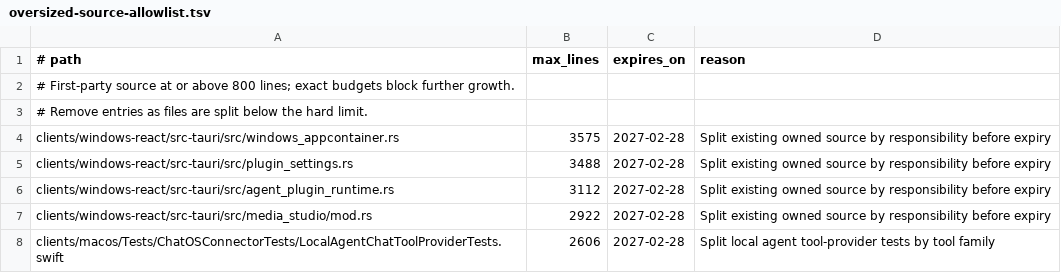
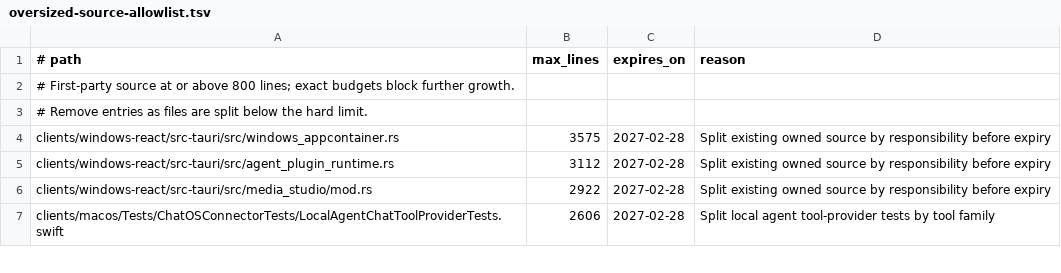
Before and after one commit to leeoohoo/chatos_rs, a TSV file: scripts/oversized-source-allowlist.tsv, drawn as a sheet; only a part is shown.

Commit message:
refactor(plugin-settings): close source size exemption

```diff
--- a/scripts/oversized-source-allowlist.tsv
+++ b/scripts/oversized-source-allowlist.tsv
@@ -4,3 +4,2 @@
 clients/windows-react/src-tauri/src/windows_appcontainer.rs	3575	2027-02-28	Split existing owned source by responsibility before expiry
-clients/windows-react/src-tauri/src/plugin_settings.rs	3488	2027-02-28	Split existing owned source by responsibility before expiry
 clients/windows-react/src-tauri/src/agent_plugin_runtime.rs	3112	2027-02-28	Split existing owned source by responsibility before expiry
```
Also changed, not shown: scripts/source-size-allowlist.tsv, 3 other files.
